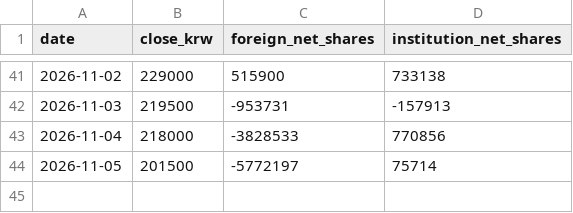
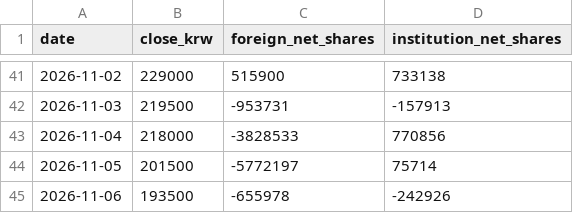
Before and after one commit to insuking/krx-prebreakout-radar, a CSV file: site/kis_samsung/005930_daily.csv, drawn as a sheet; only a part is shown, gaps mark what is left out; the diff names each change by its address in the sheet, - before the commit and + after, or states it on an @@ line.

```diff
--- a/site/kis_samsung/005930_daily.csv
+++ b/site/kis_samsung/005930_daily.csv
+row 45: 2026-11-06 | 193500 | -655978 | -242926
```
Also changed, not shown: 1 other file.
